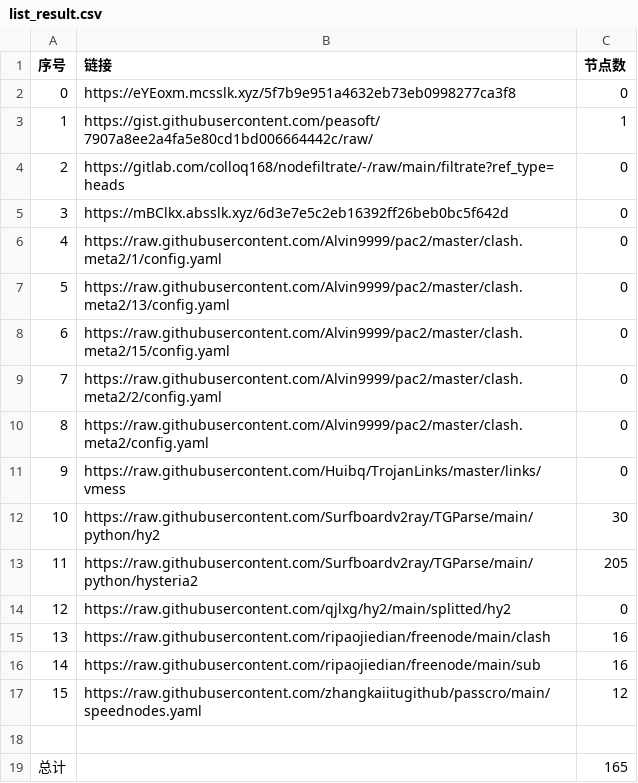
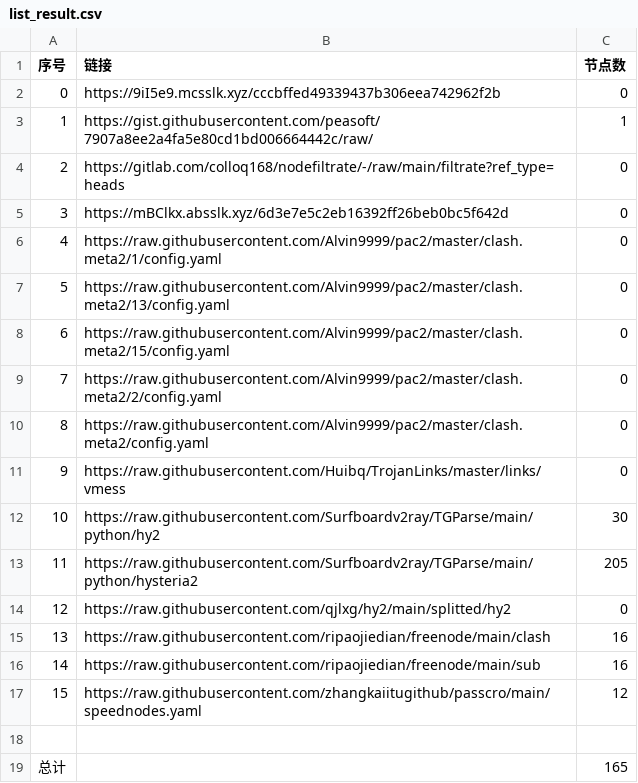
Before and after one commit to gp5061127/NoMoreWalls, a CSV file: list_result.csv, drawn as a sheet.

```diff
--- a/list_result.csv
+++ b/list_result.csv
@@ -1,3 +1,3 @@
 序号,链接,节点数
-0,https://eYEoxm.mcsslk.xyz/5f7b9e951a4632eb73eb0998277ca3f8,0
+0,https://9iI5e9.mcsslk.xyz/cccbffed49339437b306eea742962f2b,0
 1,https://gist.githubusercontent.com/peasoft/7907a8ee2a4fa5e80cd1bd006664442c/raw/,1
```
Also changed, not shown: 3 other files.
